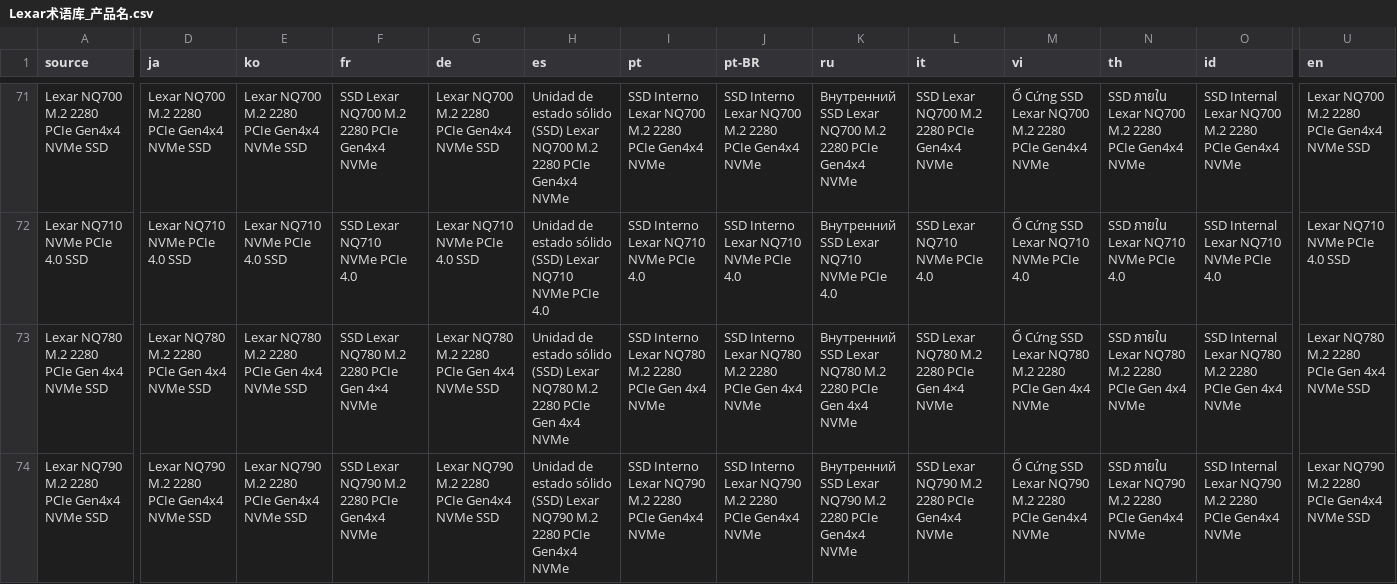
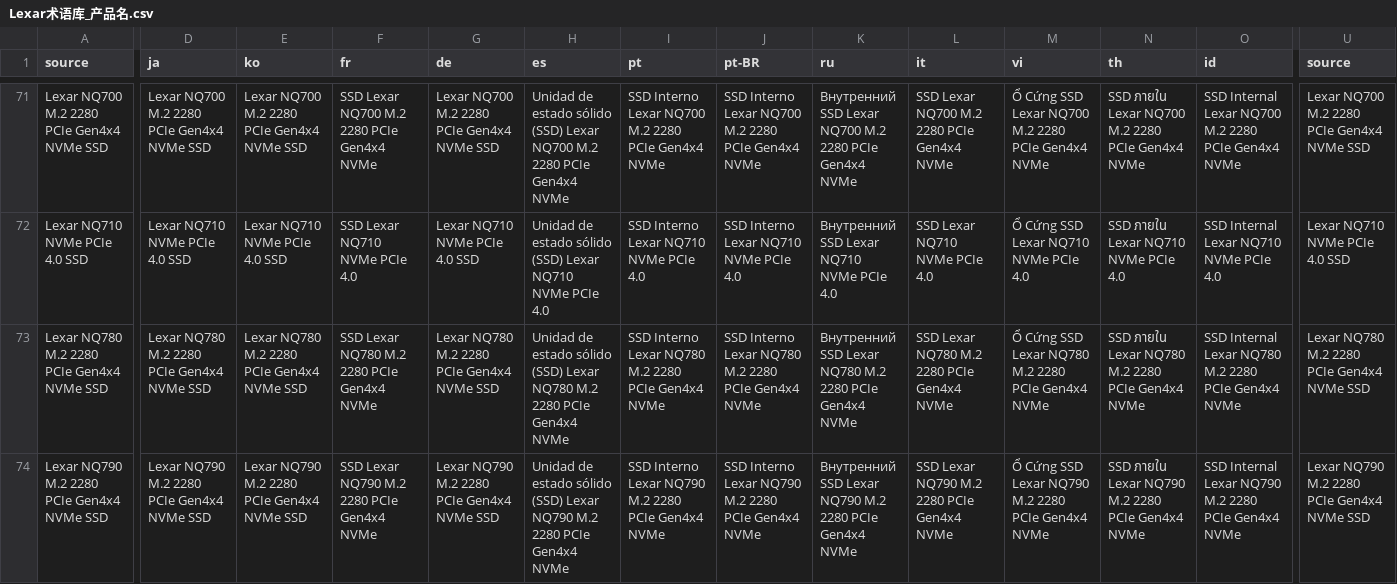
Before and after one commit to free9527/mastergo-translate, a CSV file: 术语素材/Lexar术语库_产品名.csv, drawn as a sheet; only a part is shown, gaps mark what is left out; the diff covers the shown part only; the diff names each change by its address in the sheet, - before the commit and + after, or states it on an @@ line.

```diff
--- a/术语素材/Lexar术语库_产品名.csv
+++ b/术语素材/Lexar术语库_产品名.csv
-U1: en
+U1: source
-A73 (source): Lexar NQ780 M.2 2280 PCIe Gen 4x4 NVMe SSD
+A73 (source): Lexar NQ780 M.2 2280 PCIe Gen4x4 NVMe SSD
-D73 (ja): Lexar NQ780 M.2 2280 PCIe Gen 4x4 NVMe SSD
+D73 (ja): Lexar NQ780 M.2 2280 PCIe Gen4x4 NVMe SSD
-E73 (ko): Lexar NQ780 M.2 2280 PCIe Gen 4x4 NVMe SSD
+E73 (ko): Lexar NQ780 M.2 2280 PCIe Gen4x4 NVMe SSD
-F73 (fr): SSD Lexar NQ780 M.2 2280 PCIe Gen 4×4 NVMe
+F73 (fr): SSD Lexar NQ780 M.2 2280 PCIe Gen4x4 NVMe
-G73 (de): Lexar NQ780 M.2 2280 PCIe Gen 4x4 NVMe SSD
+G73 (de): Lexar NQ780 M.2 2280 PCIe Gen4x4 NVMe SSD
-H73 (es): …2280 PCIe Gen 4x4 NVMe
+H73 (es): …2280 PCIe Gen4x4 NVMe
-I73 (pt): …2280 PCIe Gen 4x4 NVMe
+I73 (pt): …2280 PCIe Gen4x4 NVMe
-J73 (pt-BR): …2280 PCIe Gen 4x4 NVMe
+J73 (pt-BR): …2280 PCIe Gen4x4 NVMe
-K73 (ru): …2280 PCIe Gen 4x4 NVMe
+K73 (ru): …2280 PCIe Gen4x4 NVMe
-L73 (it): SSD Lexar NQ780 M.2 2280 PCIe Gen 4×4 NVMe
+L73 (it): SSD Lexar NQ780 M.2 2280 PCIe Gen4x4 NVMe
-M73 (vi): …2280 PCIe Gen 4x4 NVMe
+M73 (vi): …2280 PCIe Gen4x4 NVMe
-N73 (th): …2280 PCIe Gen 4x4 NVMe
+N73 (th): …2280 PCIe Gen4x4 NVMe
-O73 (id): …2280 PCIe Gen 4x4 NVMe
+O73 (id): …2280 PCIe Gen4x4 NVMe
-U73 (source): Lexar NQ780 M.2 2280 PCIe Gen 4x4 NVMe SSD
+U73 (source): Lexar NQ780 M.2 2280 PCIe Gen4x4 NVMe SSD
```
Also changed, not shown: 137 edited cells elsewhere in this file, 测试文本素材/RWS_Final_PLAY X 官网_AMZ - play x.csv, 31 other files.
